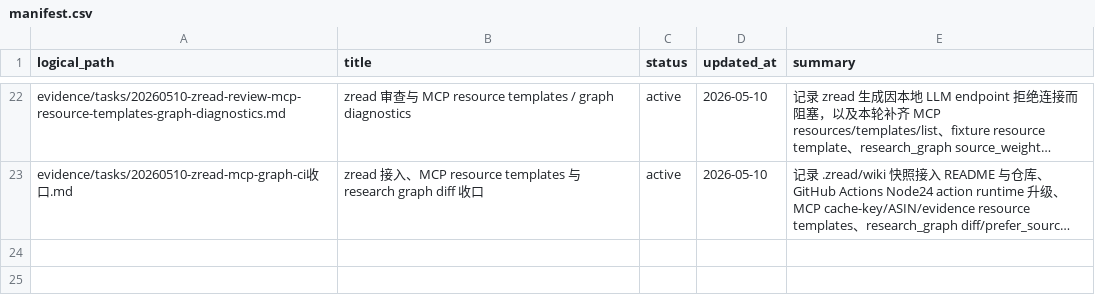
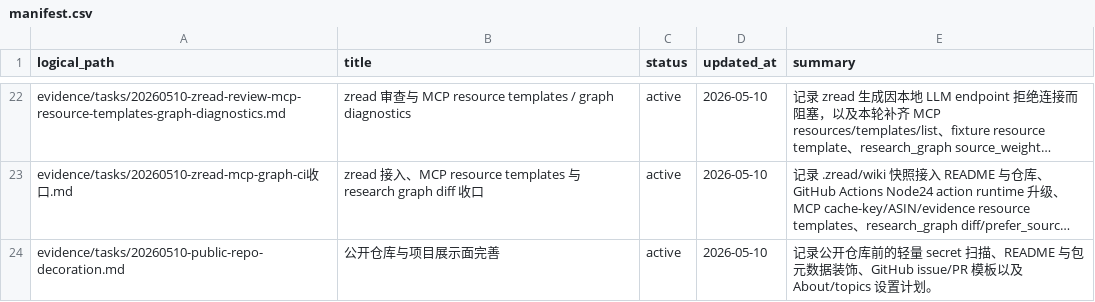
Before and after one commit to cuNuo/Keepa-cli, a CSV file: evidence/manifest.csv, drawn as a sheet; only a part is shown, gaps mark what is left out; long unchanged cells end in …; the diff names each change by its address in the sheet, - before the commit and + after, or states it on an @@ line.

Commit message:
Polish public repository metadata

```diff
--- a/evidence/manifest.csv
+++ b/evidence/manifest.csv
+row 24: evidence/tasks/20260510-public-repo-decoration.md | 公开仓库与项目展示面完善 | active | 2026-05-10 | 记录公开仓库前的轻量 secret 扫描、README 与包元数据装饰、GitHub issue/PR 模板以及 About/topics 设置计划。
```
Also changed, not shown: 8 other files.
